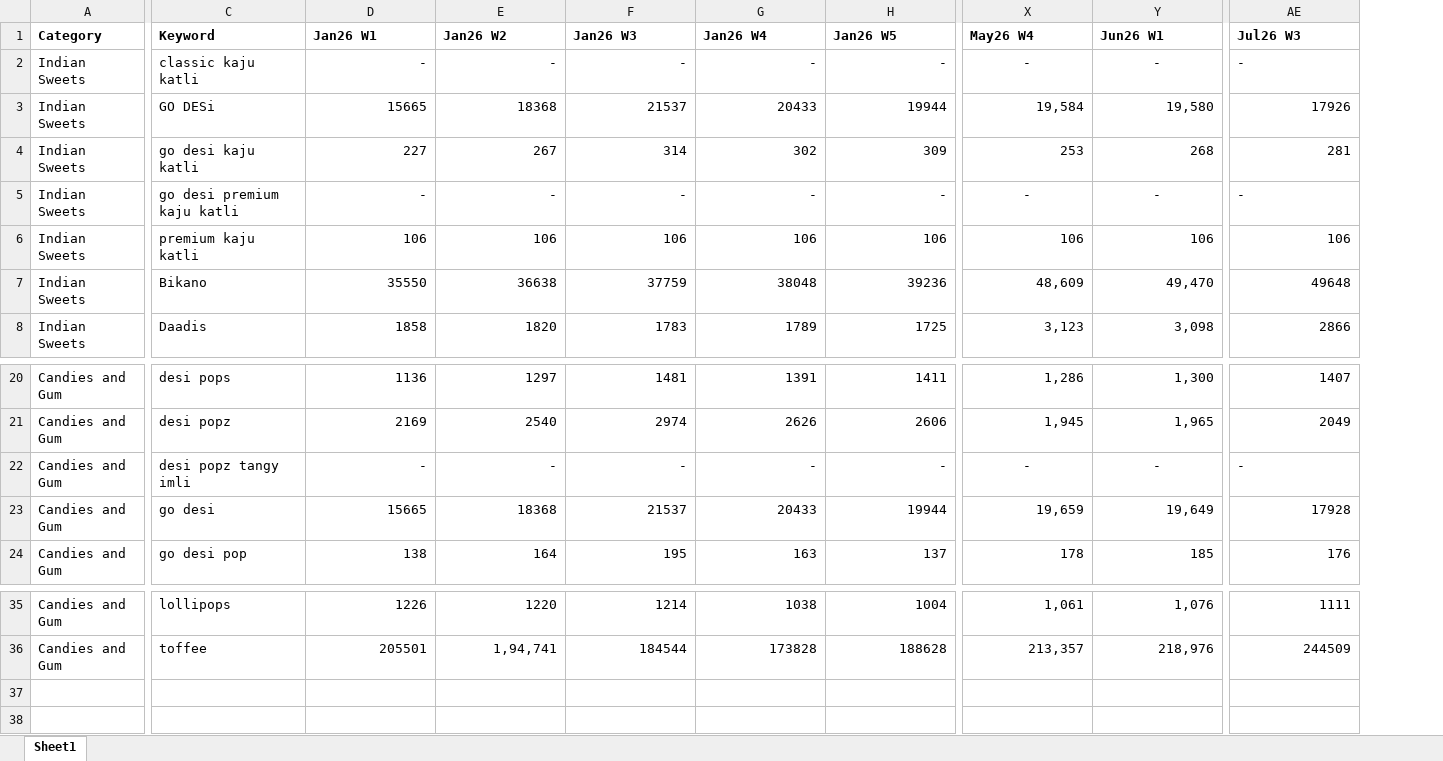
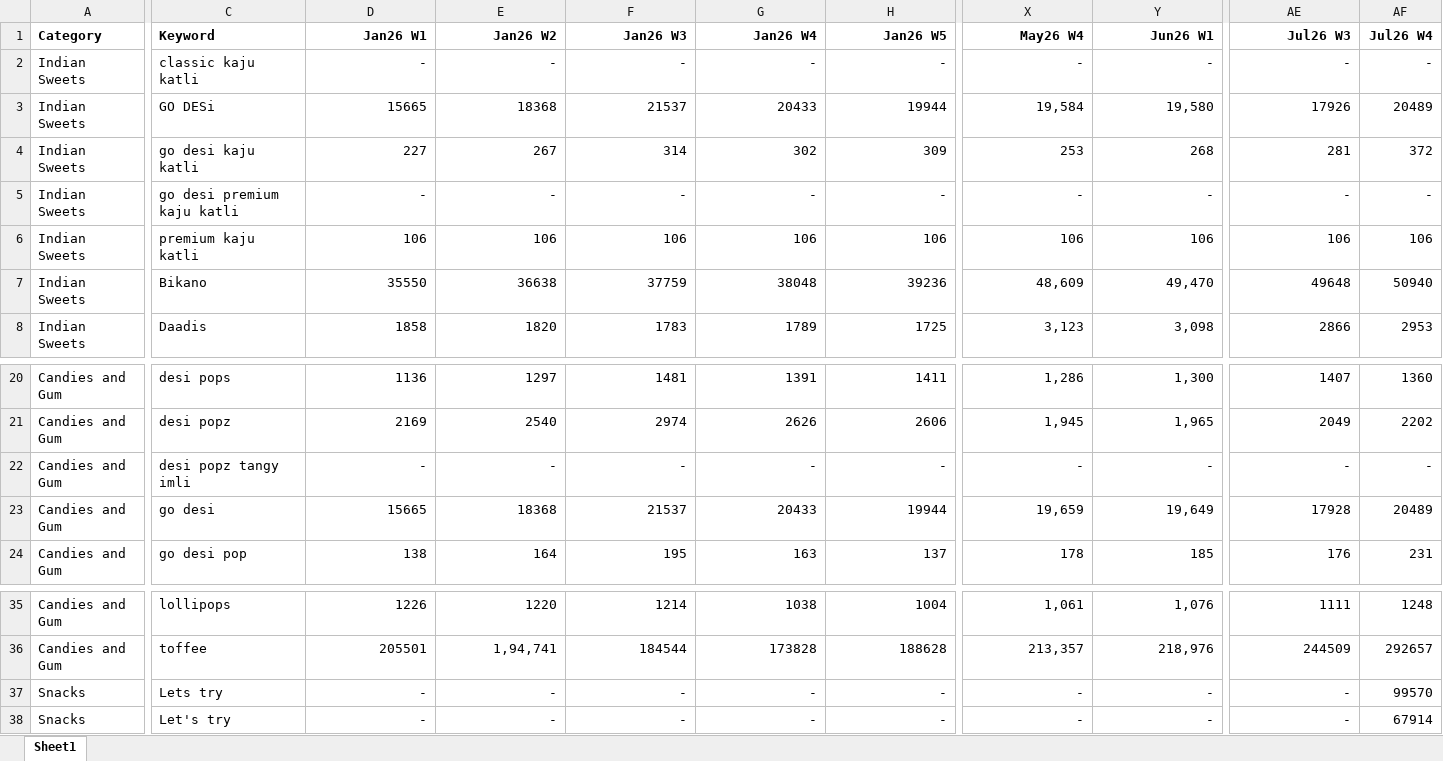
Before and after one commit to advik-holalu/Weekly-SOV-Comparison, an Excel workbook: data_raw/BlinkitVS.xlsx, sheet Sheet1, drawn as a sheet; only a part is shown, gaps mark what is left out; values as stored, in another font and other column widths than the file's, no borders; rows hold the shown columns only; the diff covers the shown part only; the diff names each change by its address in the sheet, - before the commit and + after, or states it on an @@ line.

Commit message:
july4 update

```diff
--- a/data_raw/BlinkitVS.xlsx (sheet Sheet1)
+++ b/data_raw/BlinkitVS.xlsx (sheet Sheet1)
+column AF (Jul26 W4), rows 2-8: - | 20489 | 372 | - | 106 | 50940 | 2953; rows 20-24: 1360 | 2202 | - | 20489 | 231; rows 35-36: 1248 | 292657
-D1:AE1 alignment: left
+D1:AE1 alignment: right
-X2:Y2 alignment: center
+X2:Y2 alignment: right
-AE2 alignment: left
+AE2 alignment: right
-X5:Y5 alignment: center
+X5:Y5 alignment: right
-AE5 alignment: left
+AE5 alignment: right
-X22:Y22 alignment: center
+X22:Y22 alignment: right
-AE22 alignment: left
+AE22 alignment: right
+row 37: Snacks | Lets try | - | - | - | - | - | - | - | - | 99570
+row 38: Snacks | Let's try | - | - | - | - | - | - | - | - | 67914
```
Also changed, not shown: cell formats elsewhere in this sheet, formulas that keep their value.
